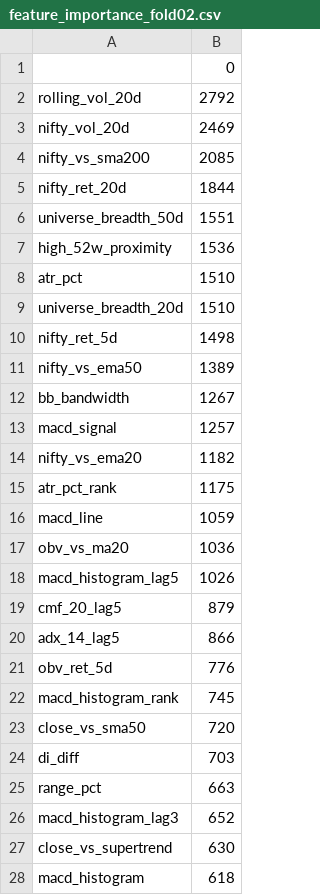
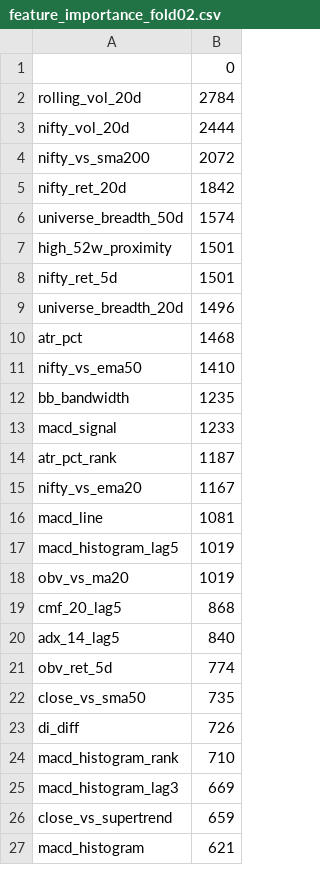
Before and after one commit to abhishek4official/VajraStocks, a CSV file: VajraML/results/feature_importance_fold02.csv, drawn as a sheet; only a part is shown; the diff covers the shown part only.

```diff
--- a/VajraML/results/feature_importance_fold02.csv
+++ b/VajraML/results/feature_importance_fold02.csv
@@ -1,28 +1,27 @@
 ,0
-rolling_vol_20d,2792
-nifty_vol_20d,2469
-nifty_vs_sma200,2085
-nifty_ret_20d,1844
-universe_breadth_50d,1551
-high_52w_proximity,1536
-atr_pct,1510
-universe_breadth_20d,1510
-nifty_ret_5d,1498
-nifty_vs_ema50,1389
-bb_bandwidth,1267
-macd_signal,1257
-nifty_vs_ema20,1182
-atr_pct_rank,1175
-macd_line,1059
-obv_vs_ma20,1036
-macd_histogram_lag5,1026
-cmf_20_lag5,879
-adx_14_lag5,866
-obv_ret_5d,776
-macd_histogram_rank,745
-close_vs_sma50,720
-di_diff,703
-range_pct,663
-macd_histogram_lag3,652
-close_vs_supertrend,630
-macd_histogram,618
+rolling_vol_20d,2784
+nifty_vol_20d,2444
+nifty_vs_sma200,2072
+nifty_ret_20d,1842
+universe_breadth_50d,1574
+high_52w_proximity,1501
+nifty_ret_5d,1501
+universe_breadth_20d,1496
+atr_pct,1468
+nifty_vs_ema50,1410
+bb_bandwidth,1235
+macd_signal,1233
+atr_pct_rank,1187
+nifty_vs_ema20,1167
+macd_line,1081
+macd_histogram_lag5,1019
+obv_vs_ma20,1019
+cmf_20_lag5,868
+adx_14_lag5,840
+obv_ret_5d,774
+close_vs_sma50,735
+di_diff,726
+macd_histogram_rank,710
+macd_histogram_lag3,669
+close_vs_supertrend,659
+macd_histogram,621
```
Also changed, not shown: 21 added rows, 20 removed rows and 31 edited cells elsewhere in this file, VajraML/results/feature_importance_fold01.csv, VajraML/results/feature_importance_fold03.csv, 27 other files.
